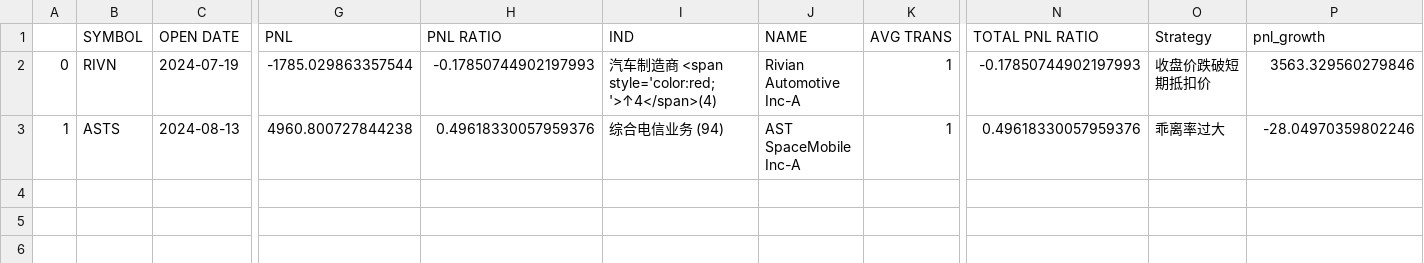
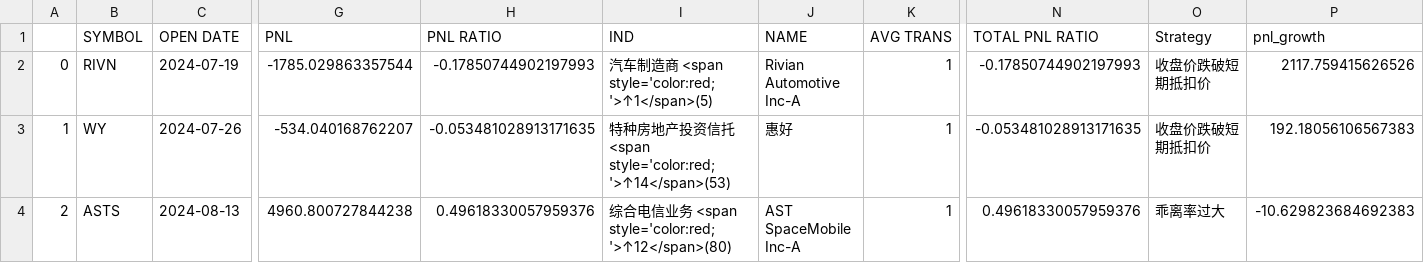
Before and after one commit to joeyrensh/pub_finance, a CSV file: pub_finance/finance/images/us_stockdetail_short.csv, drawn as a sheet; only a part is shown, gaps mark what is left out; addresses are those after the commit; rows hold the shown columns only; the diff names each change by its address in the sheet, - before the commit and + after, or states it on an @@ line.

```diff
--- a/pub_finance/finance/images/us_stockdetail_short.csv
+++ b/pub_finance/finance/images/us_stockdetail_short.csv
-I2 (IND): 汽车制造商 <span style='color:red;'>↑4</span>(4)
+I2 (IND): 汽车制造商 <span style='color:red;'>↑1</span>(5)
-P2 (pnl_growth): 3563.329560279846
+P2 (pnl_growth): 2117.759415626526
+row 3: 1 | WY | 2024-07-26 | -534.040168762207 | -0.053481028913171635 | 特种房地产投资信托 <span style='color:red;'>↑14</span>(53) | 惠好 | 1 | -0.053481028913171635 | 收盘价跌破短期抵扣价 | 192.18056106567383
-A4: 1
+A4: 2
-I4 (IND): 综合电信业务 (94)
+I4 (IND): 综合电信业务 <span style='color:red;'>↑12</span>(80)
-P4 (pnl_growth): -28.04970359802246
+P4 (pnl_growth): -10.629823684692383
```
Also changed, not shown: pub_finance/finance/images/cn_etf.csv, pub_finance/finance/images/cn_stockdetail_short.csv, 37 other files.
